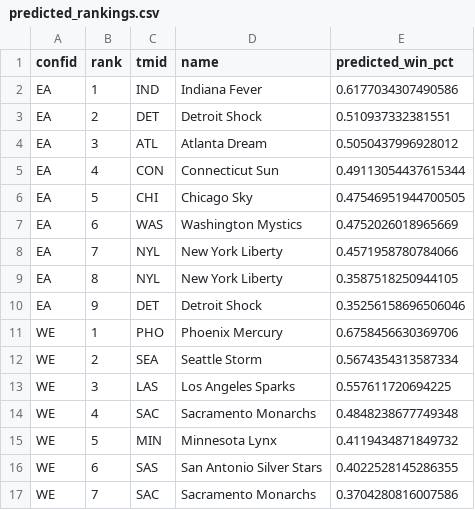
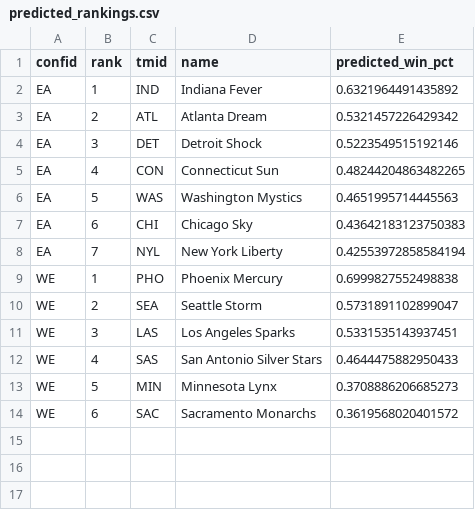
Before and after one commit to tomasoliveirz/MachineLearningMEIC, a CSV file: src/model/results/predicted_rankings.csv, drawn as a sheet.

Commit message:
Update team strength weights and enhance performance metrics in ranking model

```diff
--- a/src/model/results/predicted_rankings.csv
+++ b/src/model/results/predicted_rankings.csv
@@ -1,17 +1,14 @@
 confid,rank,tmid,name,predicted_win_pct
-EA,1,IND,Indiana Fever,0.6177034307490586
-EA,2,DET,Detroit Shock,0.510937332381551
-EA,3,ATL,Atlanta Dream,0.5050437996928012
-EA,4,CON,Connecticut Sun,0.49113054437615344
-EA,5,CHI,Chicago Sky,0.47546951944700505
-EA,6,WAS,Washington Mystics,0.4752026018965669
-EA,7,NYL,New York Liberty,0.4571958780784066
-EA,8,NYL,New York Liberty,0.3587518250944105
-EA,9,DET,Detroit Shock,0.35256158696506046
-WE,1,PHO,Phoenix Mercury,0.6758456630369706
-WE,2,SEA,Seattle Storm,0.5674354313587334
-WE,3,LAS,Los Angeles Sparks,0.557611720694225
-WE,4,SAC,Sacramento Monarchs,0.4848238677749348
-WE,5,MIN,Minnesota Lynx,0.4119434871849732
-WE,6,SAS,San Antonio Silver Stars,0.4022528145286355
-WE,7,SAC,Sacramento Monarchs,0.3704280816007586
+EA,1,IND,Indiana Fever,0.6321964491435892
+EA,2,ATL,Atlanta Dream,0.5321457226429342
+EA,3,DET,Detroit Shock,0.5223549515192146
+EA,4,CON,Connecticut Sun,0.48244204863482265
+EA,5,WAS,Washington Mystics,0.4651995714445563
+EA,6,CHI,Chicago Sky,0.43642183123750383
+EA,7,NYL,New York Liberty,0.42553972858584194
+WE,1,PHO,Phoenix Mercury,0.6999827552498838
+WE,2,SEA,Seattle Storm,0.5731891102899047
+WE,3,LAS,Los Angeles Sparks,0.5331535143937451
+WE,4,SAS,San Antonio Silver Stars,0.4644475882950433
+WE,5,MIN,Minnesota Lynx,0.3708886206685273
+WE,6,SAC,Sacramento Monarchs,0.3619568020401572
```
Also changed, not shown: 2 other files.
